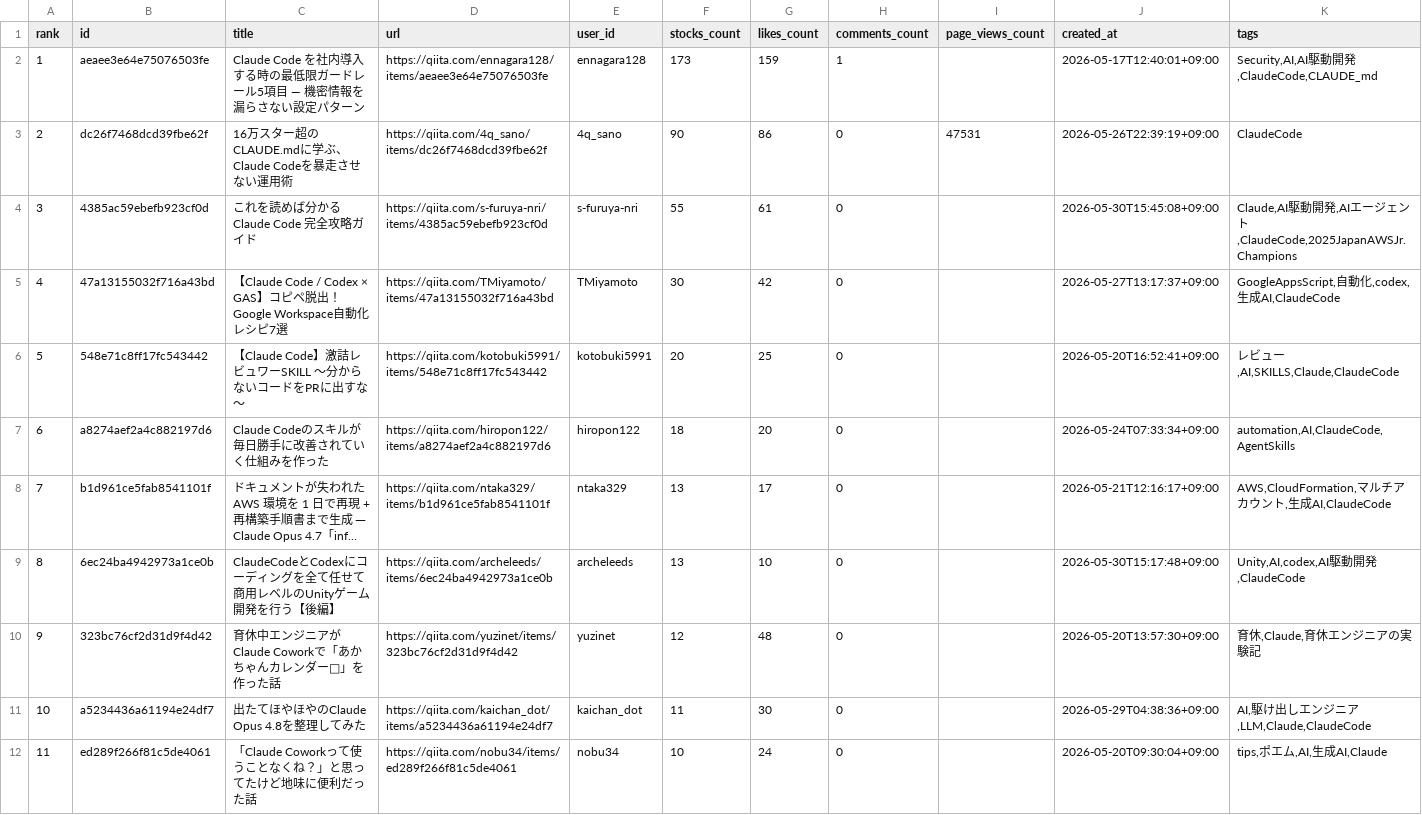
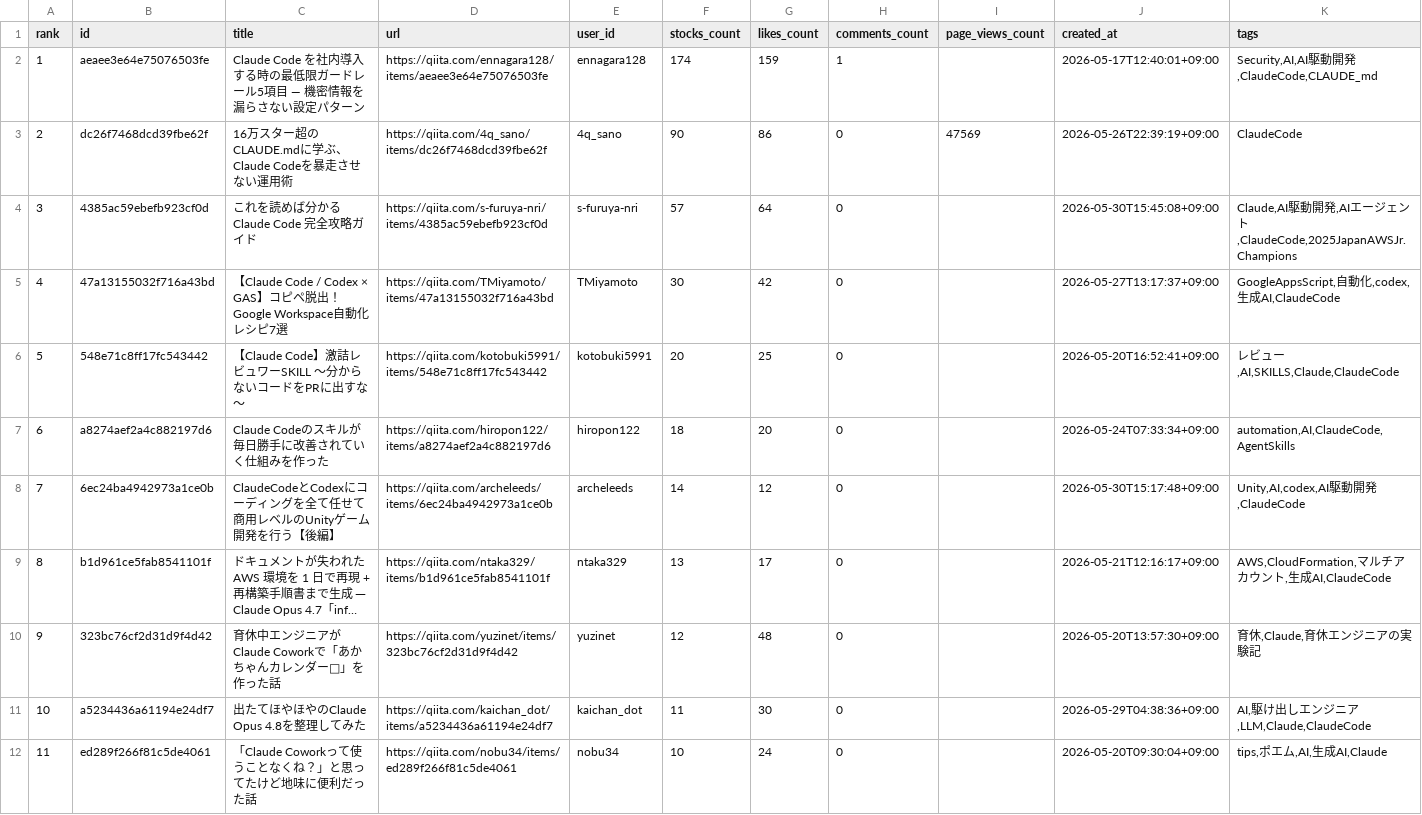
Before and after one commit to TakanobuSano/qiita-claude-ranking, a CSV file: output/qiita_claude_ranking_20260531.csv, drawn as a sheet; only a part is shown; long unchanged cells end in …; removed rows and columns are numbered as before the commit, all else as after; the diff names each change by its address in the sheet, - before the commit and + after, or states it on an @@ line.

```diff
--- a/output/qiita_claude_ranking_20260531.csv
+++ b/output/qiita_claude_ranking_20260531.csv
-F2 (stocks_count): 173
+F2 (stocks_count): 174
-I3 (page_views_count): 47531
+I3 (page_views_count): 47569
-F4 (stocks_count): 55
+F4 (stocks_count): 57
-G4 (likes_count): 61
+G4 (likes_count): 64
+row 8: 7 | 6ec24ba4942973a1ce0b | ClaudeCodeとCodexにコーディングを全て任せて商用レベルのUnityゲーム開発を行う【後編】 | https://qiita.com/archeleeds/items/6ec24ba4942973a1ce0b | archeleeds | 14 | 12 | 0 |  | 2026-05-30T15:17:48+09:00 | Unity,AI,codex,AI駆動開発,ClaudeCode
@@ column A (rank) renumbered in row 9 @@
-row 9: 8 | 6ec24ba4942973a1ce0b | ClaudeCodeとCodexにコーディングを全て任せて商用レベルのUnityゲーム開発を行う【後編】 | https://qiita.com/archeleeds/items/6ec24ba4942973a1ce0b | archeleeds | 13 | 10 | 0 |  | 2026-05-30T15:17:48+09:00 | Unity,AI,codex,AI駆動開発,ClaudeCode
```
Also changed, not shown: 1 other file.
